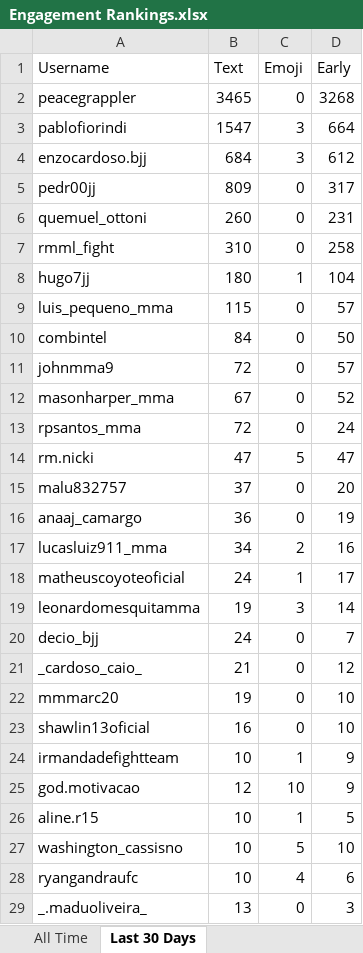
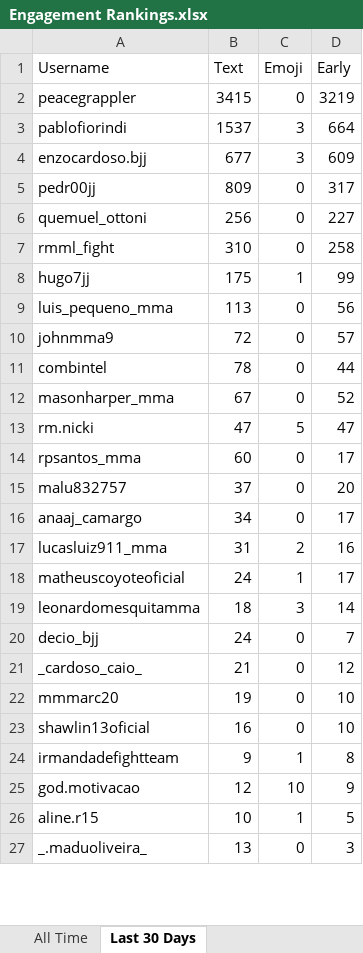
Before and after one commit to paxlucta/peace-grappler, an Excel workbook: Engagement Rankings.xlsx, sheet Last 30 Days, drawn as a sheet; only a part is shown; values as stored, in another font and other column widths than the file's, no borders; removed rows and columns are numbered as before the commit, all else as after; the diff covers the shown part only; the diff names each change by its address in the sheet, - before the commit and + after, or states it on an @@ line.

```diff
--- a/Engagement Rankings.xlsx (sheet Last 30 Days)
+++ b/Engagement Rankings.xlsx (sheet Last 30 Days)
-B2 (Text): 3465
+B2 (Text): 3415
-D2 (Early): 3268
+D2 (Early): 3219
-B3 (Text): 1547
+B3 (Text): 1537
-B4 (Text): 684
+B4 (Text): 677
-D4 (Early): 612
+D4 (Early): 609
-B6 (Text): 260
+B6 (Text): 256
-D6 (Early): 231
+D6 (Early): 227
-B8 (Text): 180
+B8 (Text): 175
-D8 (Early): 104
+D8 (Early): 99
-B9 (Text): 115
+B9 (Text): 113
-D9 (Early): 57
+D9 (Early): 56
-row 10: combintel | 84 | 0 | 50
+row 11: combintel | 78 | 0 | 44
-row 13: rpsantos_mma | 72 | 0 | 24
+row 14: rpsantos_mma | 60 | 0 | 17
-B16 (Text): 36
+B16 (Text): 34
-D16 (Early): 19
+D16 (Early): 17
-B17 (Text): 34
+B17 (Text): 31
-B19 (Text): 19
+B19 (Text): 18
-B24 (Text): 10
+B24 (Text): 9
-D24 (Early): 9
+D24 (Early): 8
-row 27: washington_cassisno | 10 | 5 | 10
-row 28: ryangandraufc | 10 | 4 | 6
```
Also changed, not shown: 2 added rows, 2 removed rows and 1 edited cell elsewhere in this sheet, 7 other files.
